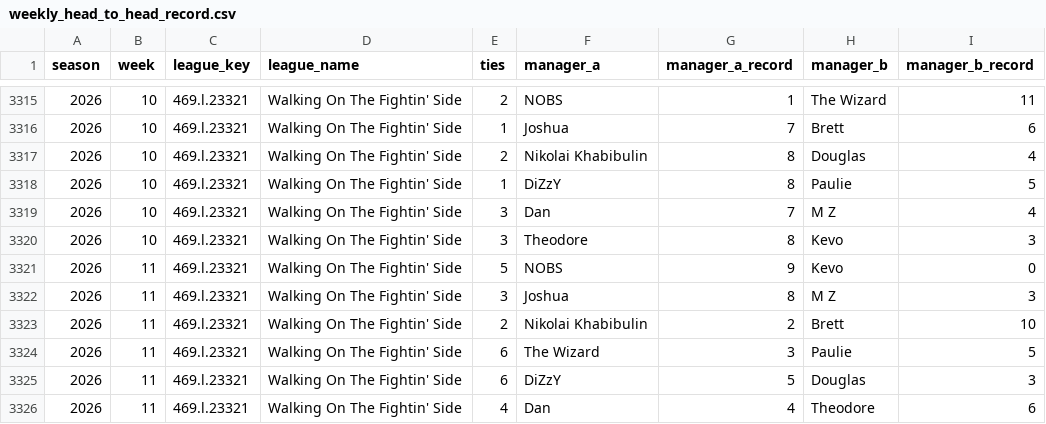
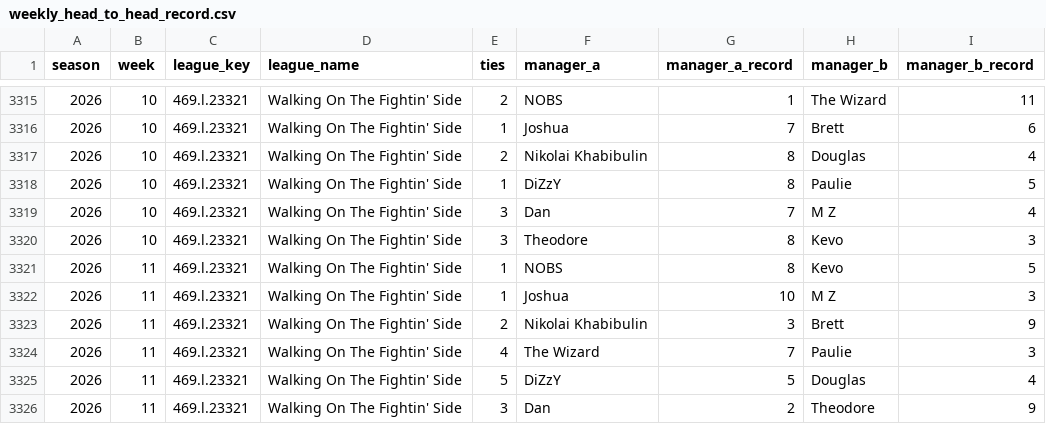
Before and after one commit to mzaiger/Fantasy_Lifetime_Stats, a CSV file: weekly_head_to_head_record.csv, drawn as a sheet; only a part is shown, gaps mark what is left out.

```diff
--- a/weekly_head_to_head_record.csv
+++ b/weekly_head_to_head_record.csv
@@ -3320,7 +3320,7 @@ season,week,league_key,league_name,ties,manager_a,manager_a_record,manager_b,man
 2026,10,469.l.23321,Walking On The Fightin' Side,3,Theodore,8,Kevo,3
-2026,11,469.l.23321,Walking On The Fightin' Side,5,NOBS,9,Kevo,0
-2026,11,469.l.23321,Walking On The Fightin' Side,3,Joshua,8,M Z,3
-2026,11,469.l.23321,Walking On The Fightin' Side,2,Nikolai Khabibulin,2,Brett,10
-2026,11,469.l.23321,Walking On The Fightin' Side,6,The Wizard,3,Paulie,5
-2026,11,469.l.23321,Walking On The Fightin' Side,6,DiZzY,5,Douglas,3
-2026,11,469.l.23321,Walking On The Fightin' Side,4,Dan,4,Theodore,6
+2026,11,469.l.23321,Walking On The Fightin' Side,1,NOBS,8,Kevo,5
+2026,11,469.l.23321,Walking On The Fightin' Side,1,Joshua,10,M Z,3
+2026,11,469.l.23321,Walking On The Fightin' Side,2,Nikolai Khabibulin,3,Brett,9
+2026,11,469.l.23321,Walking On The Fightin' Side,4,The Wizard,7,Paulie,3
+2026,11,469.l.23321,Walking On The Fightin' Side,5,DiZzY,5,Douglas,4
+2026,11,469.l.23321,Walking On The Fightin' Side,3,Dan,2,Theodore,9
```
Also changed, not shown: 1 other file.
